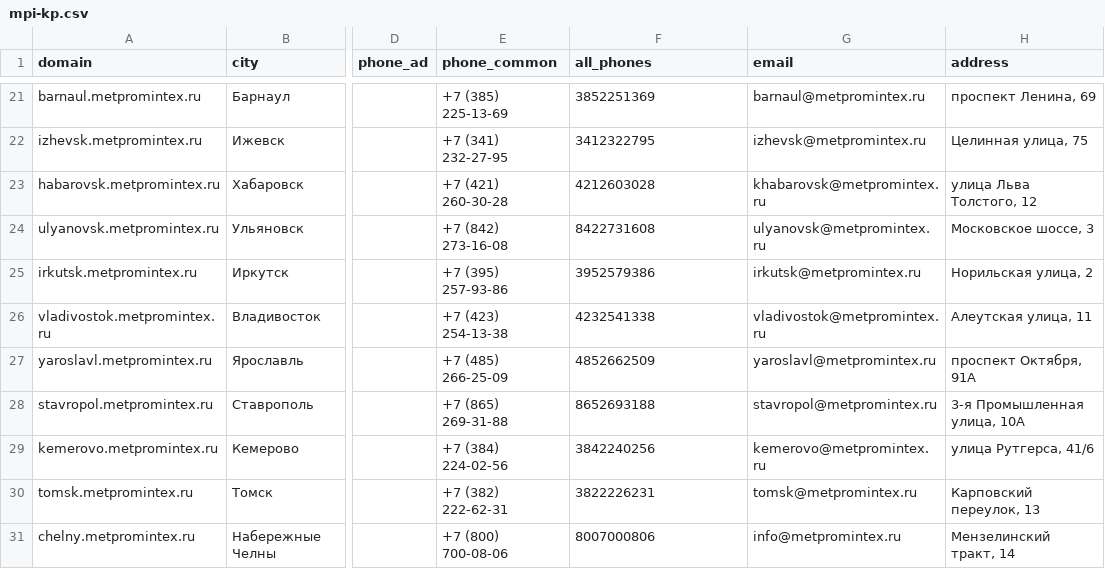
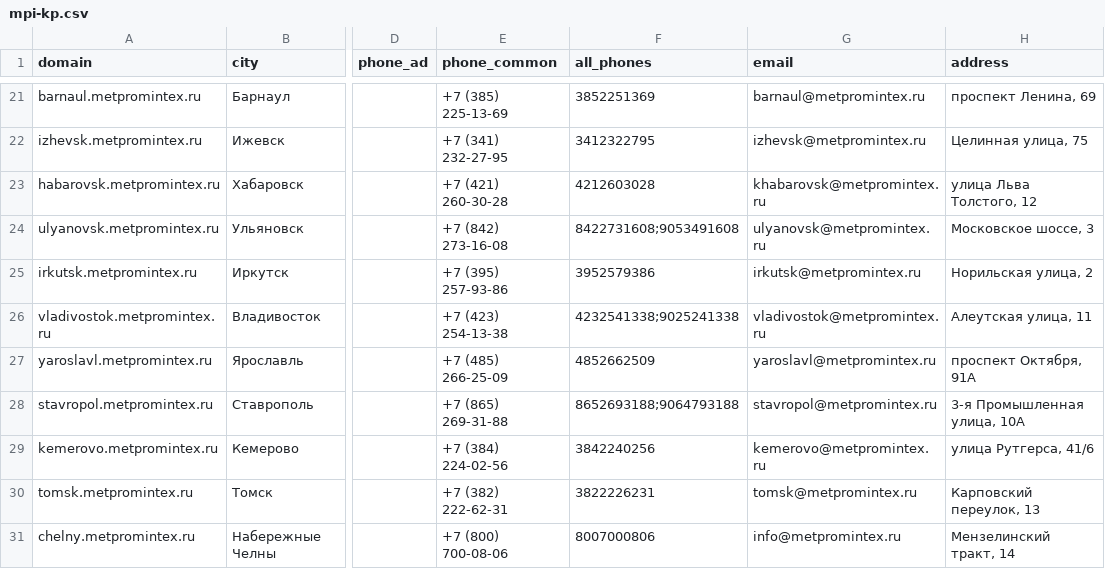
Before and after one commit to mag66530/site-checker, a CSV file: catalogs/mpi-kp.csv, drawn as a sheet; only a part is shown, gaps mark what is left out; the diff covers the shown part only; the diff names each change by its address in the sheet, - before the commit and + after, or states it on an @@ line.

```diff
--- a/catalogs/mpi-kp.csv
+++ b/catalogs/mpi-kp.csv
-F24 (all_phones): 8422731608
+F24 (all_phones): 8422731608;9053491608
-F26 (all_phones): 4232541338
+F26 (all_phones): 4232541338;9025241338
-F28 (all_phones): 8652693188
+F28 (all_phones): 8652693188;9064793188
```
Also changed, not shown: 8 edited cells elsewhere in this file, catalogs/mpk-kp.csv.
